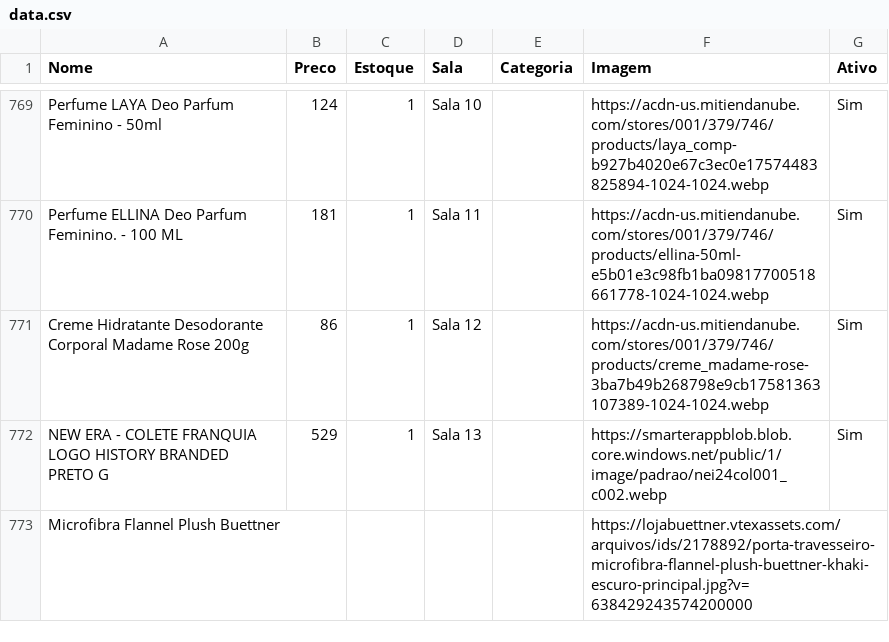
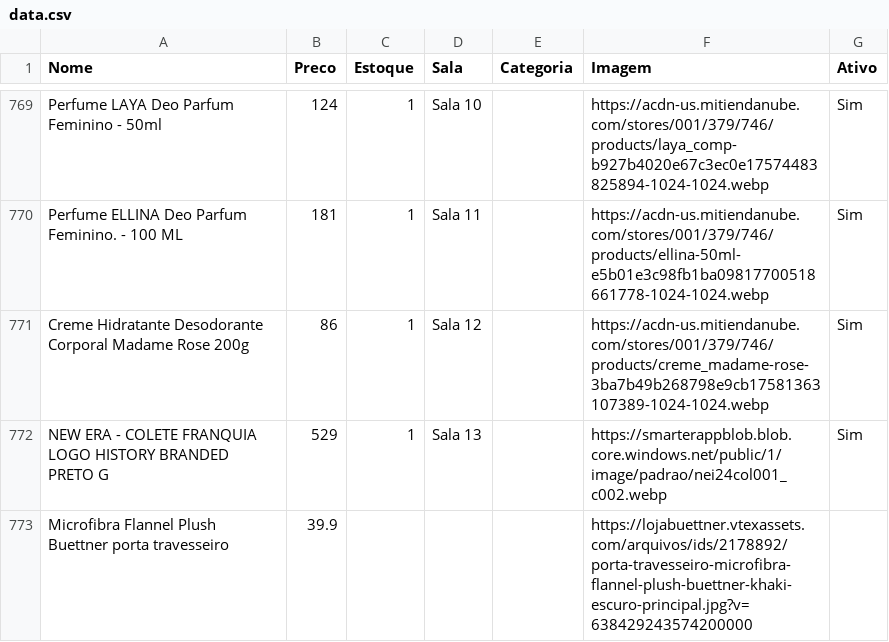
Before and after one commit to lojinhadd/loja, a CSV file: data.csv, drawn as a sheet; only a part is shown, gaps mark what is left out; removed rows and columns are numbered as before the commit, all else as after; the diff names each change by its address in the sheet, - before the commit and + after, or states it on an @@ line.

Commit message:
Auto-sync: planilha atualizada

```diff
--- a/data.csv
+++ b/data.csv
-row 773: Microfibra Flannel Plush Buettner |  |  |  |  | https://lojabuettner.vtexassets.com/arquivos/ids/2178892/porta-travesseiro-microfibra-flannel-plush-buettner-khaki-escuro-principal.jpg?v=638429243574200000
+row 773: Microfibra Flannel Plush Buettner porta travesseiro | 39.9 |  |  |  | https://lojabuettner.vtexassets.com/arquivos/ids/2178892/porta-travesseiro-microfibra-flannel-plush-buettner-khaki-escuro-principal.jpg?v=638429243574200000
```
